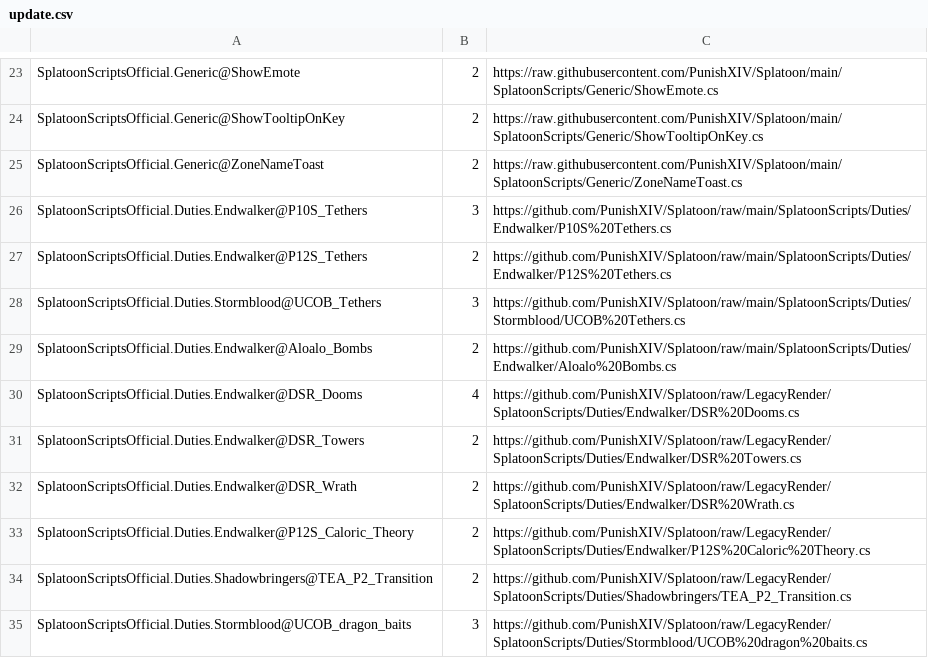
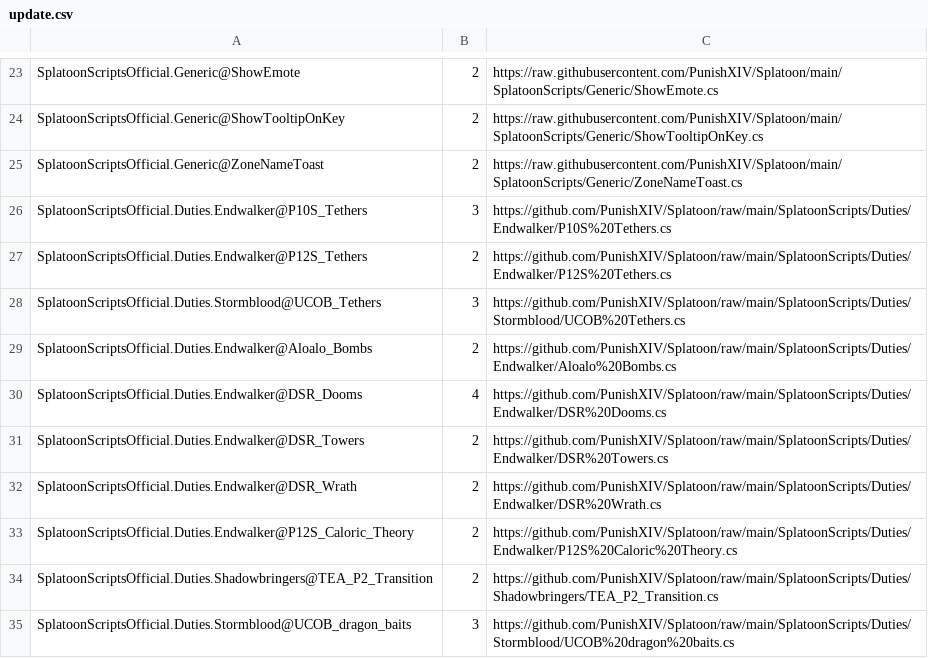
Before and after one commit to PunishXIV/Splatoon, a CSV file: SplatoonScripts/update.csv, drawn as a sheet; only a part is shown, gaps mark what is left out.

Commit message:
fix pathes

```diff
--- a/SplatoonScripts/update.csv
+++ b/SplatoonScripts/update.csv
@@ -29,7 +29,7 @@ SplatoonScriptsOfficial.Duties.Stormblood@UCOB_Tethers,3,https://github.com/Puni
 SplatoonScriptsOfficial.Duties.Endwalker@Aloalo_Bombs,2,https://github.com/PunishXIV/Splatoon/raw/main/SplatoonScripts/Duties/Endwalker/Aloalo%20Bombs.cs
-SplatoonScriptsOfficial.Duties.Endwalker@DSR_Dooms,4,https://github.com/PunishXIV/Splatoon/raw/LegacyRender/SplatoonScripts/Duties/Endwalker/DSR%20Dooms.cs
-SplatoonScriptsOfficial.Duties.Endwalker@DSR_Towers,2,https://github.com/PunishXIV/Splatoon/raw/LegacyRender/SplatoonScripts/Duties/Endwalker/DSR%20Towers.cs
-SplatoonScriptsOfficial.Duties.Endwalker@DSR_Wrath,2,https://github.com/PunishXIV/Splatoon/raw/LegacyRender/SplatoonScripts/Duties/Endwalker/DSR%20Wrath.cs
-SplatoonScriptsOfficial.Duties.Endwalker@P12S_Caloric_Theory,2,https://github.com/PunishXIV/Splatoon/raw/LegacyRender/SplatoonScripts/Duties/Endwalker/P12S%20Caloric%20Theory.cs
-SplatoonScriptsOfficial.Duties.Shadowbringers@TEA_P2_Transition,2,https://github.com/PunishXIV/Splatoon/raw/LegacyRender/SplatoonScripts/Duties/Shadowbringers/TEA_P2_Transition.cs
-SplatoonScriptsOfficial.Duties.Stormblood@UCOB_dragon_baits,3,https://github.com/PunishXIV/Splatoon/raw/LegacyRender/SplatoonScripts/Duties/Stormblood/UCOB%20dragon%20baits.cs
+SplatoonScriptsOfficial.Duties.Endwalker@DSR_Dooms,4,https://github.com/PunishXIV/Splatoon/raw/main/SplatoonScripts/Duties/Endwalker/DSR%20Dooms.cs
+SplatoonScriptsOfficial.Duties.Endwalker@DSR_Towers,2,https://github.com/PunishXIV/Splatoon/raw/main/SplatoonScripts/Duties/Endwalker/DSR%20Towers.cs
+SplatoonScriptsOfficial.Duties.Endwalker@DSR_Wrath,2,https://github.com/PunishXIV/Splatoon/raw/main/SplatoonScripts/Duties/Endwalker/DSR%20Wrath.cs
+SplatoonScriptsOfficial.Duties.Endwalker@P12S_Caloric_Theory,2,https://github.com/PunishXIV/Splatoon/raw/main/SplatoonScripts/Duties/Endwalker/P12S%20Caloric%20Theory.cs
+SplatoonScriptsOfficial.Duties.Shadowbringers@TEA_P2_Transition,2,https://github.com/PunishXIV/Splatoon/raw/main/SplatoonScripts/Duties/Shadowbringers/TEA_P2_Transition.cs
+SplatoonScriptsOfficial.Duties.Stormblood@UCOB_dragon_baits,3,https://github.com/PunishXIV/Splatoon/raw/main/SplatoonScripts/Duties/Stormblood/UCOB%20dragon%20baits.cs
```
